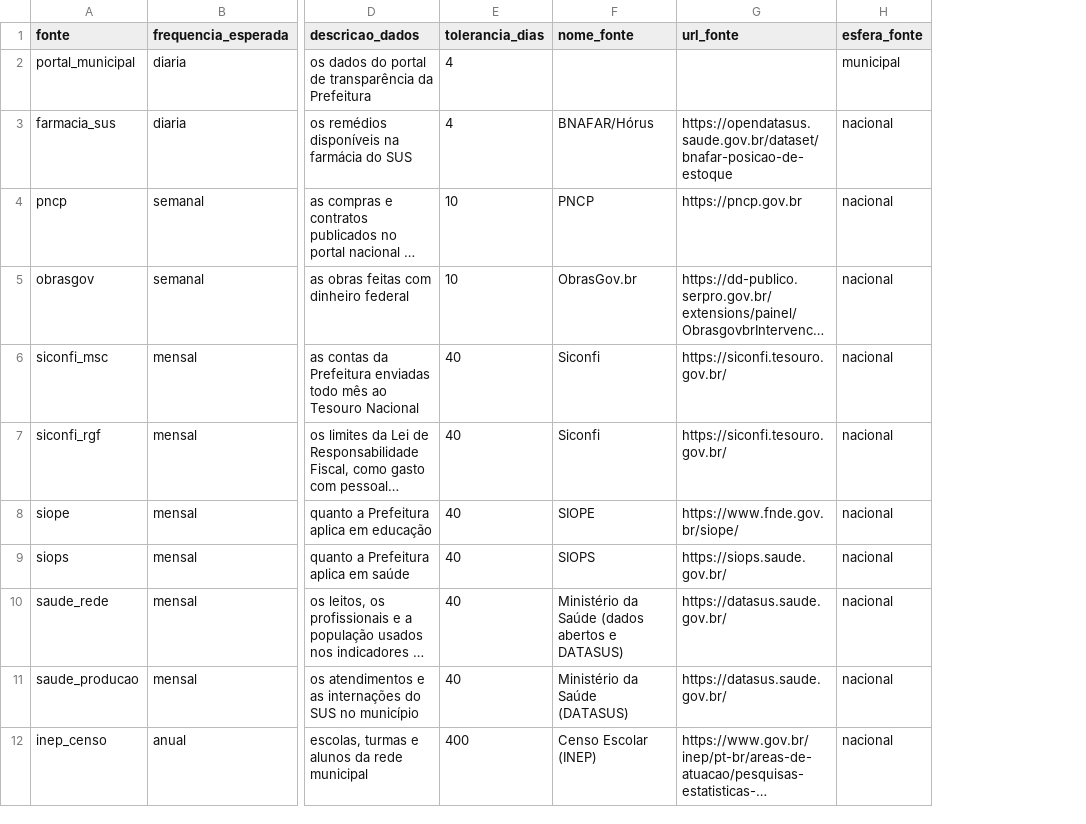
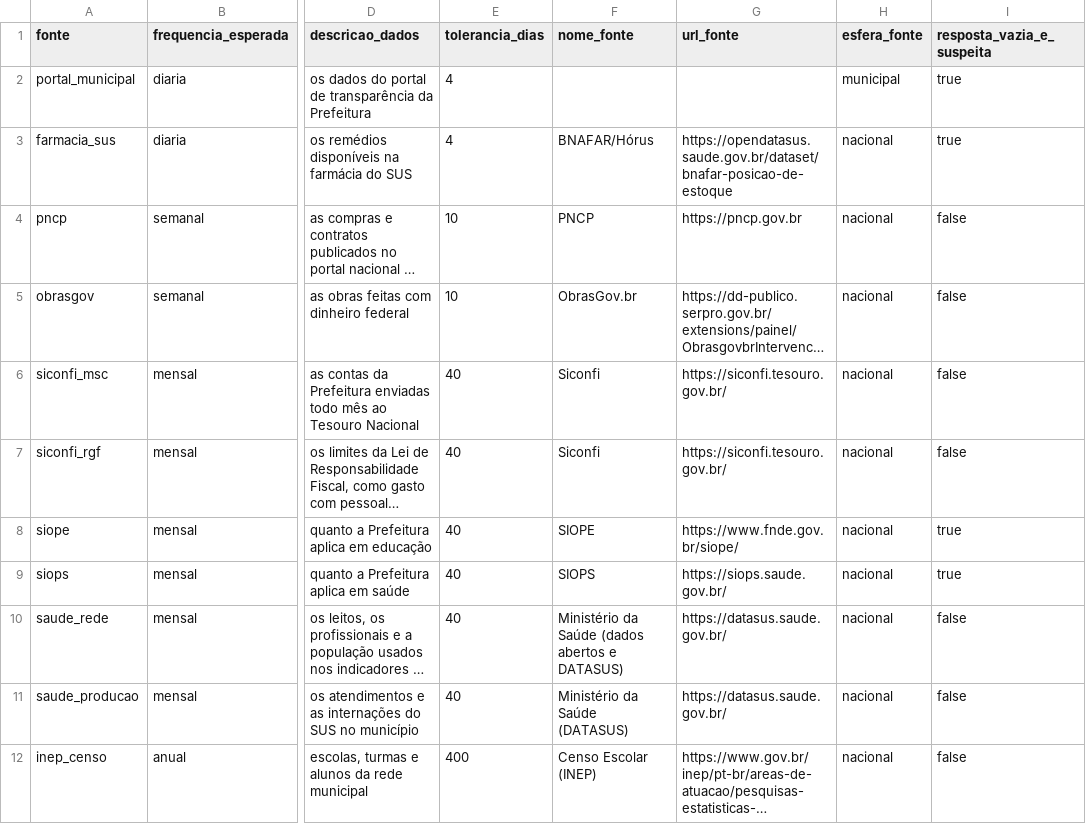
Before and after one commit to maistransparencia/transparencia, a CSV file: elt/transform/seeds/seed_fontes_coleta.csv, drawn as a sheet; only a part is shown, gaps mark what is left out; long unchanged cells end in …; the diff names each change by its address in the sheet, - before the commit and + after, or states it on an @@ line.

```diff
--- a/elt/transform/seeds/seed_fontes_coleta.csv
+++ b/elt/transform/seeds/seed_fontes_coleta.csv
+column I (resposta_vazia_e_suspeita), rows 2-12: true | true | false | false | false | false | true | true | false | false | false
```
Also changed, not shown: 22 other files.
